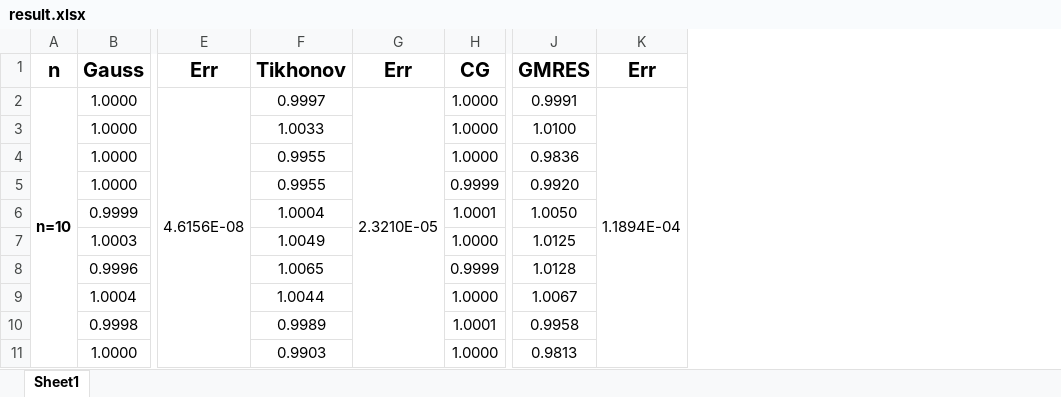
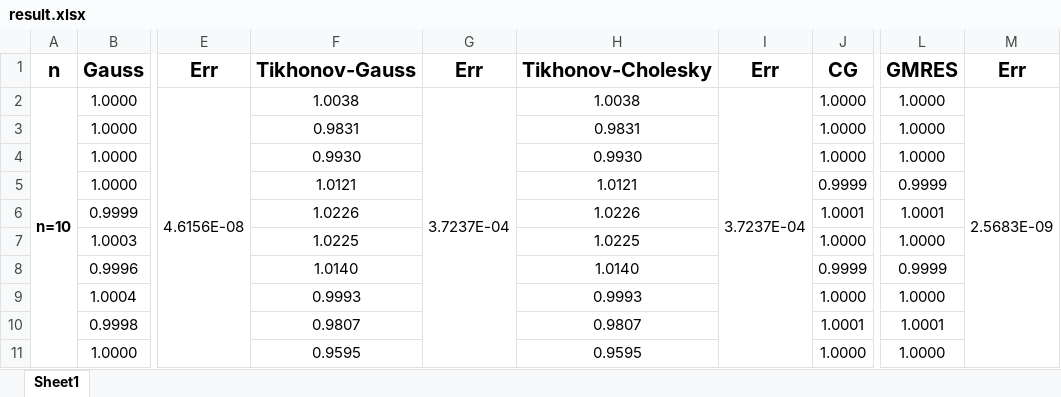
Before and after one commit to pollycoder/science-engineering-computing, an Excel workbook: exp1/result.xlsx, sheet Sheet1, drawn as a sheet; only a part is shown, gaps mark what is left out; values as stored, in another font and other column widths than the file's, no borders; removed rows and columns are numbered as before the commit, all else as after; the diff names each change by its address in the sheet, - before the commit and + after, or states it on an @@ line.

```diff
--- a/exp1/result.xlsx (sheet Sheet1)
+++ b/exp1/result.xlsx (sheet Sheet1)
-column F, rows 1-11: Tikhonov | 0.9997 | 1.0033 | 0.9955 | 0.9955 | 1.0004 | 1.0049 | 1.0065 | 1.0044 | 0.9989 | 0.9903
-column G, rows 1-2: Err | 2.3210E-05
+column F, rows 1-11: Tikhonov-Gauss | 1.0038 | 0.9831 | 0.9930 | 1.0121 | 1.0226 | 1.0225 | 1.0140 | 0.9993 | 0.9807 | 0.9595
+column G, rows 1-2: Err | 3.7237E-04
+column H, rows 1-11: Tikhonov-Cholesky | 1.0038 | 0.9831 | 0.9930 | 1.0121 | 1.0226 | 1.0225 | 1.0140 | 0.9993 | 0.9807 | 0.9595
+column I, rows 1-2: Err | 3.7237E-04
-column J, rows 1-11: GMRES | 0.9991 | 1.0100 | 0.9836 | 0.9920 | 1.0050 | 1.0125 | 1.0128 | 1.0067 | 0.9958 | 0.9813
-column K, rows 1-2: Err | 1.1894E-04
+column L, rows 1-11: GMRES | 1.0000 | 1.0000 | 1.0000 | 0.9999 | 1.0001 | 1.0000 | 0.9999 | 1.0000 | 1.0001 | 1.0000
+column M, rows 1-2: Err | 2.5683E-09
```
Also changed, not shown: 6 other files.
